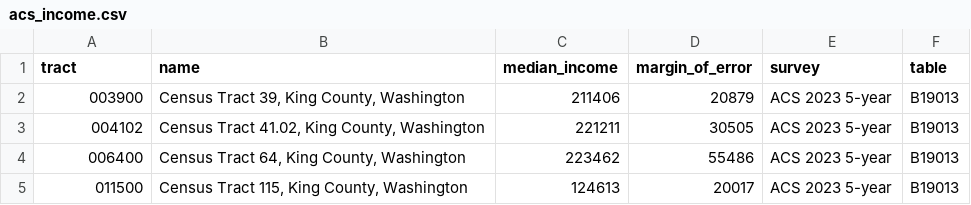
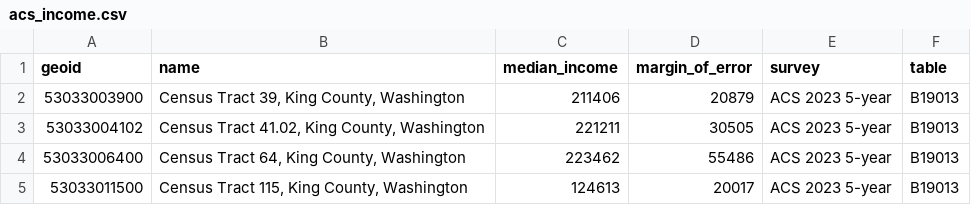
Before and after one commit to kvnlng/clm-decision-agent, a CSV file: examples/new_site/data/acs_income.csv, drawn as a sheet.

```diff
--- a/examples/new_site/data/acs_income.csv
+++ b/examples/new_site/data/acs_income.csv
@@ -1,5 +1,5 @@
-tract,name,median_income,margin_of_error,survey,table
-003900,"Census Tract 39, King County, Washington",211406,20879,ACS 2023 5-year,B19013
-004102,"Census Tract 41.02, King County, Washington",221211,30505,ACS 2023 5-year,B19013
-006400,"Census Tract 64, King County, Washington",223462,55486,ACS 2023 5-year,B19013
-011500,"Census Tract 115, King County, Washington",124613,20017,ACS 2023 5-year,B19013
+geoid,name,median_income,margin_of_error,survey,table
+53033003900,"Census Tract 39, King County, Washington",211406,20879,ACS 2023 5-year,B19013
+53033004102,"Census Tract 41.02, King County, Washington",221211,30505,ACS 2023 5-year,B19013
+53033006400,"Census Tract 64, King County, Washington",223462,55486,ACS 2023 5-year,B19013
+53033011500,"Census Tract 115, King County, Washington",124613,20017,ACS 2023 5-year,B19013
```
Also changed, not shown: examples/new_site/graph/nodes.csv, 3 other files.
